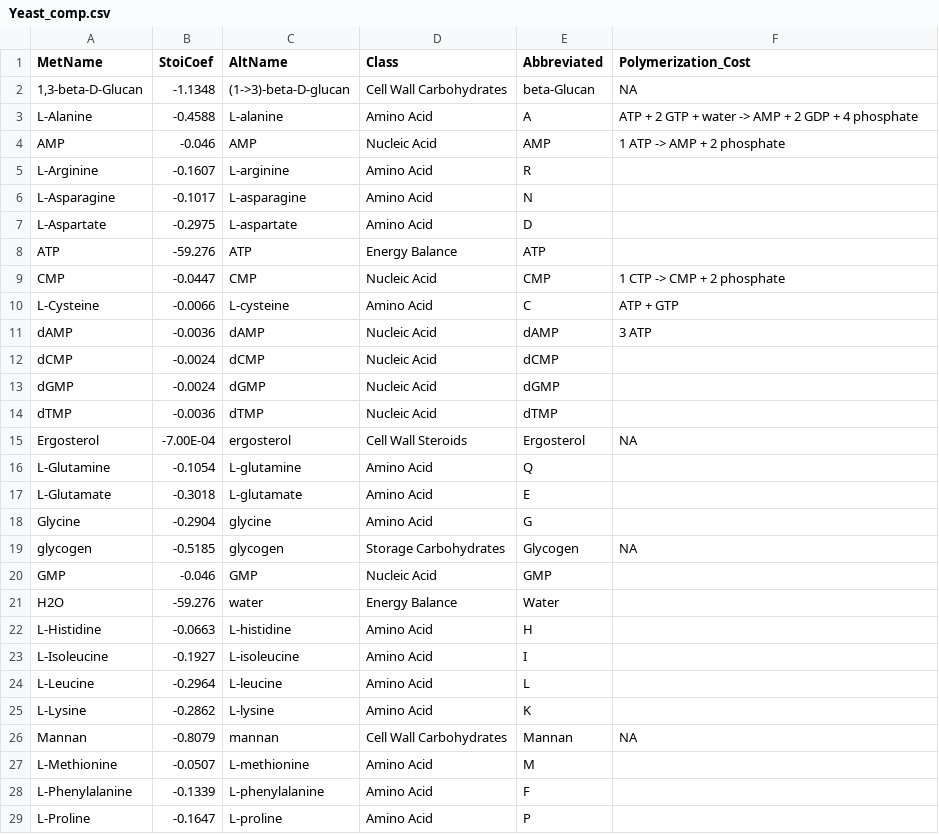
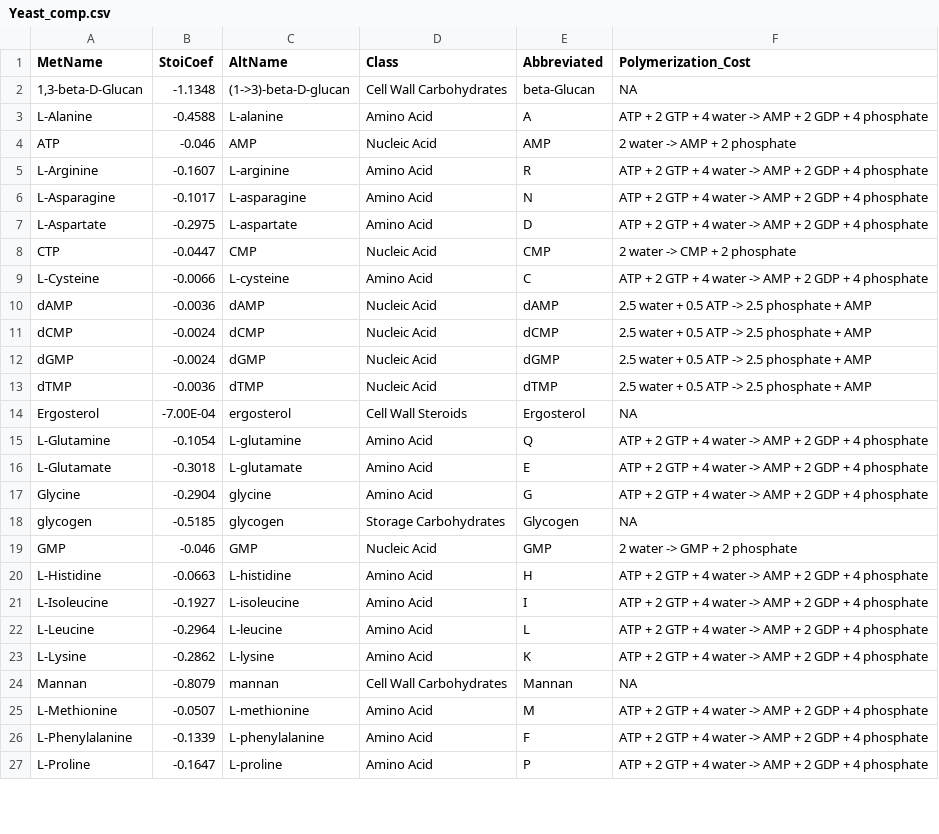
Before and after one commit to shackett/yeast_metabolism, a CSV file: Yeast_comp.csv, drawn as a sheet; only a part is shown; the diff covers the shown part only.

Commit message:
adding stoichiometry of polymerization to composition

```diff
--- a/Yeast_comp.csv
+++ b/Yeast_comp.csv
@@ -2,28 +2,26 @@ MetName,StoiCoef,AltName,Class,Abbreviated,Polymerization_Cost
 "1,3-beta-D-Glucan",-1.1348,(1->3)-beta-D-glucan,Cell Wall Carbohydrates,beta-Glucan,NA
-L-Alanine,-0.4588,L-alanine,Amino Acid,A,ATP + 2 GTP + water -> AMP + 2 GDP + 4 phosphate
-AMP,-0.046,AMP,Nucleic Acid,AMP,1 ATP -> AMP + 2 phosphate
-L-Arginine,-0.1607,L-arginine,Amino Acid,R,
-L-Asparagine,-0.1017,L-asparagine,Amino Acid,N,
-L-Aspartate,-0.2975,L-aspartate,Amino Acid,D,
-ATP,-59.276,ATP,Energy Balance,ATP,
-CMP,-0.0447,CMP,Nucleic Acid,CMP,1 CTP -> CMP + 2 phosphate
-L-Cysteine,-0.0066,L-cysteine,Amino Acid,C,ATP + GTP
-dAMP,-0.0036,dAMP,Nucleic Acid,dAMP,3 ATP
-dCMP,-0.0024,dCMP,Nucleic Acid,dCMP,
-dGMP,-0.0024,dGMP,Nucleic Acid,dGMP,
-dTMP,-0.0036,dTMP,Nucleic Acid,dTMP,
+L-Alanine,-0.4588,L-alanine,Amino Acid,A,ATP + 2 GTP + 4 water -> AMP + 2 GDP + 4 phosphate
+ATP,-0.046,AMP,Nucleic Acid,AMP,2 water -> AMP + 2 phosphate
+L-Arginine,-0.1607,L-arginine,Amino Acid,R,ATP + 2 GTP + 4 water -> AMP + 2 GDP + 4 phosphate
+L-Asparagine,-0.1017,L-asparagine,Amino Acid,N,ATP + 2 GTP + 4 water -> AMP + 2 GDP + 4 phosphate
+L-Aspartate,-0.2975,L-aspartate,Amino Acid,D,ATP + 2 GTP + 4 water -> AMP + 2 GDP + 4 phosphate
+CTP,-0.0447,CMP,Nucleic Acid,CMP,2 water -> CMP + 2 phosphate
+L-Cysteine,-0.0066,L-cysteine,Amino Acid,C,ATP + 2 GTP + 4 water -> AMP + 2 GDP + 4 phosphate
+dAMP,-0.0036,dAMP,Nucleic Acid,dAMP,2.5 water + 0.5 ATP -> 2.5 phosphate + AMP
+dCMP,-0.0024,dCMP,Nucleic Acid,dCMP,2.5 water + 0.5 ATP -> 2.5 phosphate + AMP
+dGMP,-0.0024,dGMP,Nucleic Acid,dGMP,2.5 water + 0.5 ATP -> 2.5 phosphate + AMP
+dTMP,-0.0036,dTMP,Nucleic Acid,dTMP,2.5 water + 0.5 ATP -> 2.5 phosphate + AMP
 Ergosterol,-7.00E-04,ergosterol,Cell Wall Steroids,Ergosterol,NA
-L-Glutamine,-0.1054,L-glutamine,Amino Acid,Q,
-L-Glutamate,-0.3018,L-glutamate,Amino Acid,E,
-Glycine,-0.2904,glycine,Amino Acid,G,
+L-Glutamine,-0.1054,L-glutamine,Amino Acid,Q,ATP + 2 GTP + 4 water -> AMP + 2 GDP + 4 phosphate
+L-Glutamate,-0.3018,L-glutamate,Amino Acid,E,ATP + 2 GTP + 4 water -> AMP + 2 GDP + 4 phosphate
+Glycine,-0.2904,glycine,Amino Acid,G,ATP + 2 GTP + 4 water -> AMP + 2 GDP + 4 phosphate
 glycogen,-0.5185,glycogen,Storage Carbohydrates,Glycogen,NA
-GMP,-0.046,GMP,Nucleic Acid,GMP,
-H2O,-59.276,water,Energy Balance,Water,
-L-Histidine,-0.0663,L-histidine,Amino Acid,H,
-L-Isoleucine,-0.1927,L-isoleucine,Amino Acid,I,
-L-Leucine,-0.2964,L-leucine,Amino Acid,L,
-L-Lysine,-0.2862,L-lysine,Amino Acid,K,
+GMP,-0.046,GMP,Nucleic Acid,GMP,2 water -> GMP + 2 phosphate
+L-Histidine,-0.0663,L-histidine,Amino Acid,H,ATP + 2 GTP + 4 water -> AMP + 2 GDP + 4 phosphate
+L-Isoleucine,-0.1927,L-isoleucine,Amino Acid,I,ATP + 2 GTP + 4 water -> AMP + 2 GDP + 4 phosphate
+L-Leucine,-0.2964,L-leucine,Amino Acid,L,ATP + 2 GTP + 4 water -> AMP + 2 GDP + 4 phosphate
+L-Lysine,-0.2862,L-lysine,Amino Acid,K,ATP + 2 GTP + 4 water -> AMP + 2 GDP + 4 phosphate
 Mannan,-0.8079,mannan,Cell Wall Carbohydrates,Mannan,NA
-L-Methionine,-0.0507,L-methionine,Amino Acid,M,
-L-Phenylalanine,-0.1339,L-phenylalanine,Amino Acid,F,
-L-Proline,-0.1647,L-proline,Amino Acid,P,
+L-Methionine,-0.0507,L-methionine,Amino Acid,M,ATP + 2 GTP + 4 water -> AMP + 2 GDP + 4 phosphate
+L-Phenylalanine,-0.1339,L-phenylalanine,Amino Acid,F,ATP + 2 GTP + 4 water -> AMP + 2 GDP + 4 phosphate
+L-Proline,-0.1647,L-proline,Amino Acid,P,ATP + 2 GTP + 4 water -> AMP + 2 GDP + 4 phosphate
```
Also changed, not shown: 3 removed rows and 6 edited cells elsewhere in this file.
